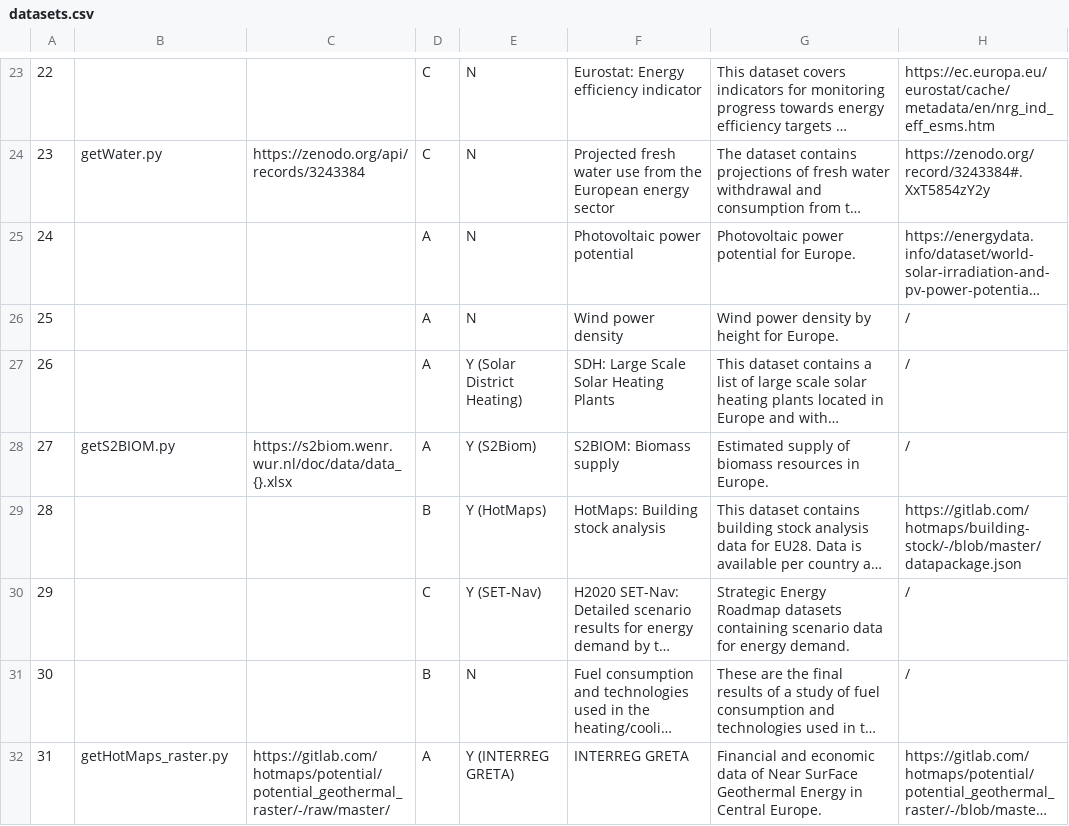
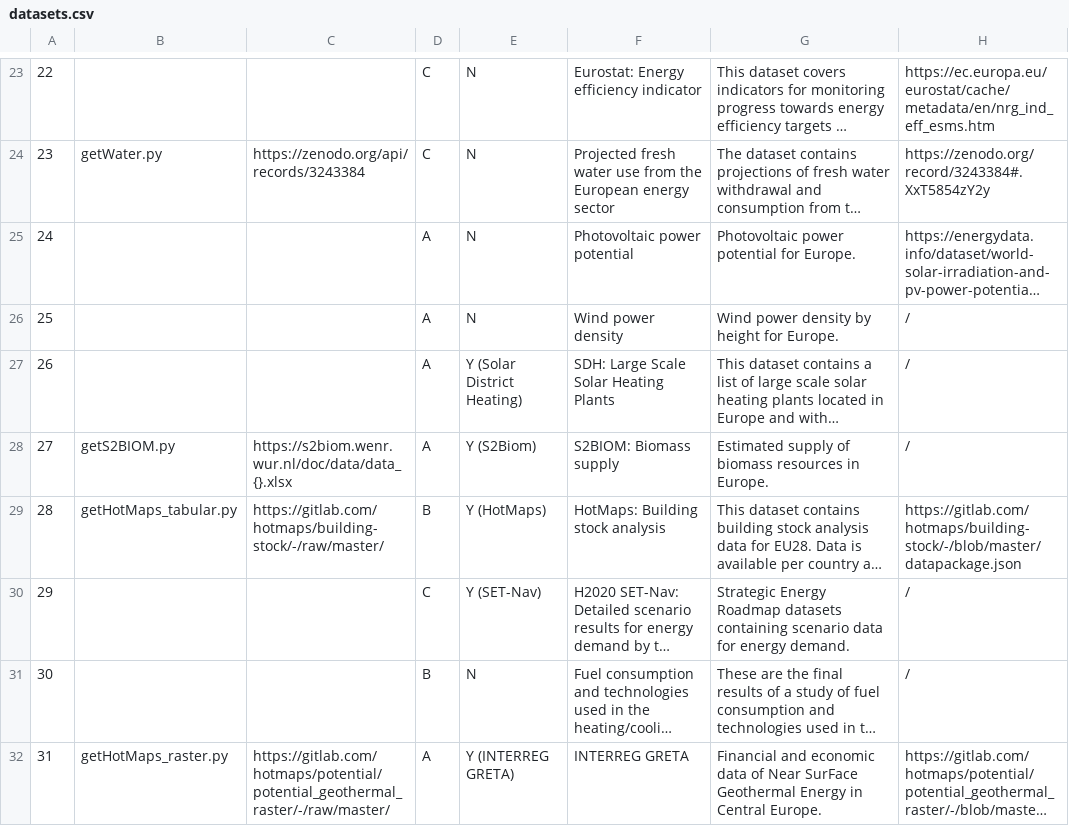
Before and after one commit to zarch/enermaps, a CSV file: data-integration/datasets.csv, drawn as a sheet; only a part is shown, gaps mark what is left out; long unchanged cells end in …; the diff names each change by its address in the sheet, - before the commit and + after, or states it on an @@ line.

Commit message:
Hotmaps building stock

```diff
--- a/data-integration/datasets.csv
+++ b/data-integration/datasets.csv
-B29: (empty)
+B29: getHotMaps_tabular.py
-C29: (empty)
+C29: https://gitlab.com/hotmaps/building-stock/-/raw/master/
```
Also changed, not shown: 1 other file.
